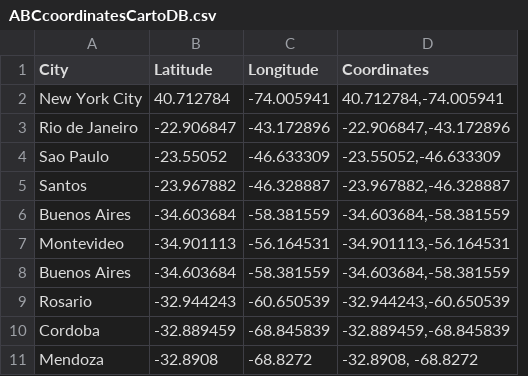
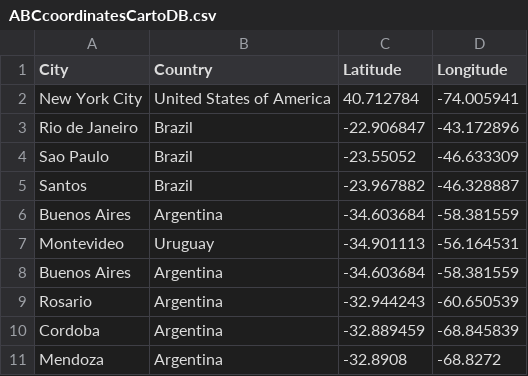
Before and after one commit to kelswit/moving-bodies-moving-culture, a CSV file: ABCcoordinatesCartoDB.csv, drawn as a sheet; only a part is shown; removed rows and columns are numbered as before the commit, all else as after; the diff names each change by its address in the sheet, - before the commit and + after, or states it on an @@ line.

```diff
--- a/ABCcoordinatesCartoDB.csv
+++ b/ABCcoordinatesCartoDB.csv
+column B (Country), rows 2-11: United States of America | Brazil | Brazil | Brazil | Argentina | Uruguay | Argentina | Argentina | Argentina | Argentina
-column D (Coordinates), rows 2-11: 40.712784,-74.005941 | -22.906847,-43.172896 | -23.55052,-46.633309 | -23.967882,-46.328887 | -34.603684,-58.381559 | -34.901113,-56.164531 | -34.603684,-58.381559 | -32.944243,-60.650539 | -32.889459,-68.845839 | -32.8908, -68.8272
```
Also changed, not shown: ABC1941CartoDB-Shows.csv, ABC1941CartoDB-Stays.csv, 1 other file.
